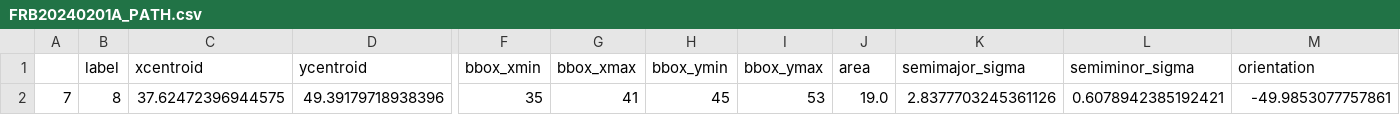
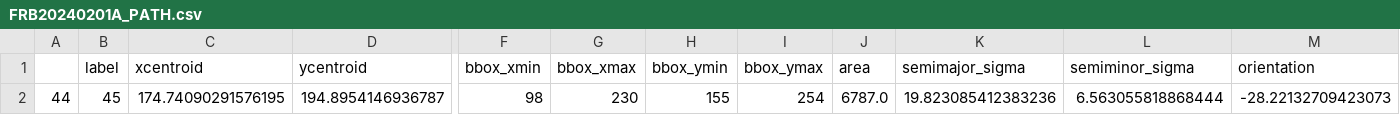
Before and after one commit to FRBs/FRB, a CSV file: frb/data/Galaxies/PATH/FRB20240201A_PATH.csv, drawn as a sheet; only a part is shown, gaps mark what is left out; removed rows and columns are numbered as before the commit, all else as after; rows hold the shown columns only; the diff names each change by its address in the sheet, - before the commit and + after, or states it on an @@ line.

```diff
--- a/frb/data/Galaxies/PATH/FRB20240201A_PATH.csv
+++ b/frb/data/Galaxies/PATH/FRB20240201A_PATH.csv
-row 2: 7 | 8 | 37.62472396944575 | 49.39179718938396 | 35 | 41 | 45 | 53 | 19.0 | 2.8377703245361126 | 0.6078942385192421 | -49.9853077757861
+row 2: 44 | 45 | 174.74090291576195 | 194.8954146936787 | 98 | 230 | 155 | 254 | 6787.0 | 19.823085412383236 | 6.563055818868444 | -28.22132709423073
```
Also changed, not shown: frb/data/Galaxies/PATH/adopted.csv, 2 other files.
